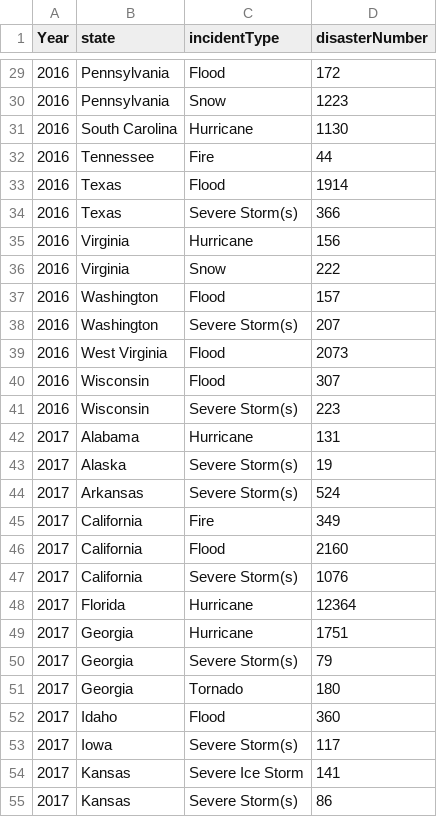
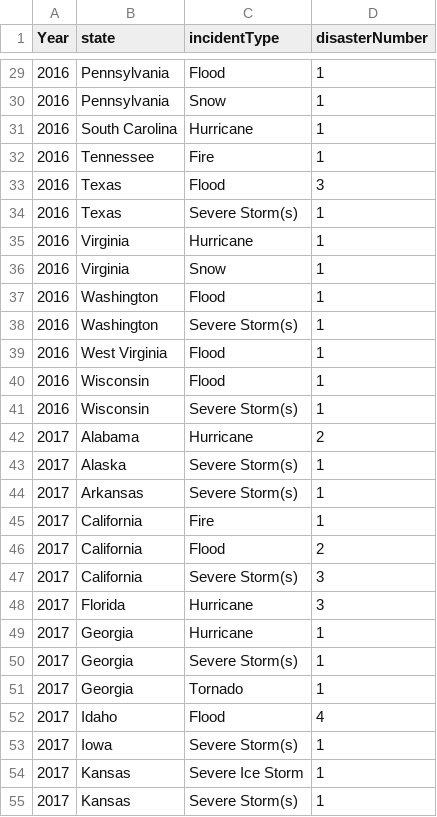
Before and after one commit to ryanwinn33/project2, a CSV file: Data/Disaster_count_by_state.csv, drawn as a sheet; only a part is shown, gaps mark what is left out; the diff covers the shown part only.

```diff
--- a/Data/Disaster_count_by_state.csv
+++ b/Data/Disaster_count_by_state.csv
@@ -29,27 +29,27 @@ Year,state,incidentType,disasterNumber
-2016,Pennsylvania,Flood,172
-2016,Pennsylvania,Snow,1223
-2016,South Carolina,Hurricane,1130
-2016,Tennessee,Fire,44
-2016,Texas,Flood,1914
-2016,Texas,Severe Storm(s),366
-2016,Virginia,Hurricane,156
-2016,Virginia,Snow,222
-2016,Washington,Flood,157
-2016,Washington,Severe Storm(s),207
-2016,West Virginia,Flood,2073
-2016,Wisconsin,Flood,307
-2016,Wisconsin,Severe Storm(s),223
-2017,Alabama,Hurricane,131
-2017,Alaska,Severe Storm(s),19
-2017,Arkansas,Severe Storm(s),524
-2017,California,Fire,349
-2017,California,Flood,2160
-2017,California,Severe Storm(s),1076
-2017,Florida,Hurricane,12364
-2017,Georgia,Hurricane,1751
-2017,Georgia,Severe Storm(s),79
-2017,Georgia,Tornado,180
-2017,Idaho,Flood,360
-2017,Iowa,Severe Storm(s),117
-2017,Kansas,Severe Ice Storm,141
-2017,Kansas,Severe Storm(s),86
+2016,Pennsylvania,Flood,1
+2016,Pennsylvania,Snow,1
+2016,South Carolina,Hurricane,1
+2016,Tennessee,Fire,1
+2016,Texas,Flood,3
+2016,Texas,Severe Storm(s),1
+2016,Virginia,Hurricane,1
+2016,Virginia,Snow,1
+2016,Washington,Flood,1
+2016,Washington,Severe Storm(s),1
+2016,West Virginia,Flood,1
+2016,Wisconsin,Flood,1
+2016,Wisconsin,Severe Storm(s),1
+2017,Alabama,Hurricane,2
+2017,Alaska,Severe Storm(s),1
+2017,Arkansas,Severe Storm(s),1
+2017,California,Fire,1
+2017,California,Flood,2
+2017,California,Severe Storm(s),3
+2017,Florida,Hurricane,3
+2017,Georgia,Hurricane,1
+2017,Georgia,Severe Storm(s),1
+2017,Georgia,Tornado,1
+2017,Idaho,Flood,4
+2017,Iowa,Severe Storm(s),1
+2017,Kansas,Severe Ice Storm,1
+2017,Kansas,Severe Storm(s),1
```
Also changed, not shown: 142 edited cells elsewhere in this file, Data/Disaster_count_by_month.csv, 2 other files.
